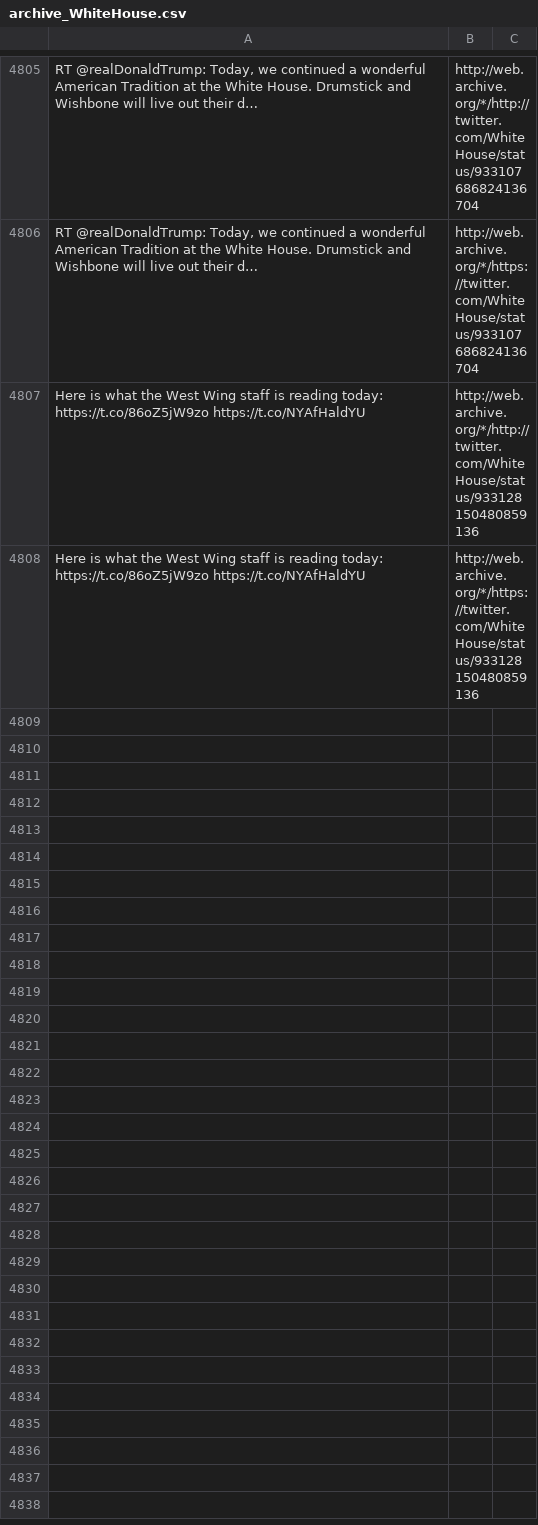
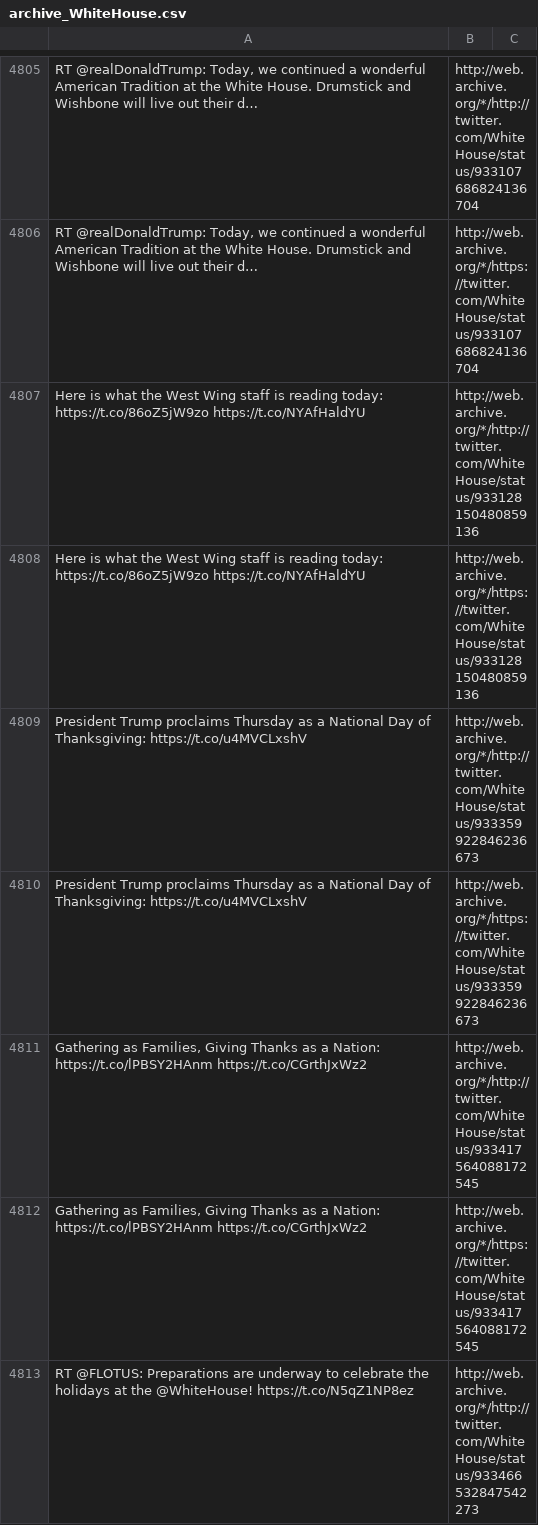
Before and after one commit to patrick-brian-mooney/archive-junta, a CSV file: data/archive_WhiteHouse.csv, drawn as a sheet; only a part is shown, gaps mark what is left out; the diff covers the shown part only; the diff names each change by its address in the sheet, - before the commit and + after, or states it on an @@ line.

```diff
--- a/data/archive_WhiteHouse.csv
+++ b/data/archive_WhiteHouse.csv
+row 4809: President Trump proclaims Thursday as a National Day of Thanksgiving: https://t.co/u4MVCLxshV | http://web.archive.org/*/http://twitter.com/WhiteHouse/status/933359922846236673
+row 4810: President Trump proclaims Thursday as a National Day of Thanksgiving: https://t.co/u4MVCLxshV | http://web.archive.org/*/https://twitter.com/WhiteHouse/status/933359922846236673
+row 4811: Gathering as Families, Giving Thanks as a Nation: https://t.co/lPBSY2HAnm https://t.co/CGrthJxWz2 | http://web.archive.org/*/http://twitter.com/WhiteHouse/status/933417564088172545
+row 4812: Gathering as Families, Giving Thanks as a Nation: https://t.co/lPBSY2HAnm https://t.co/CGrthJxWz2 | http://web.archive.org/*/https://twitter.com/WhiteHouse/status/933417564088172545
+row 4813: RT @FLOTUS: Preparations are underway to celebrate the holidays at the @WhiteHouse! https://t.co/N5qZ1NP8ez | http://web.archive.org/*/http://twitter.com/WhiteHouse/status/933466532847542273
```
Also changed, not shown: 5 added rows elsewhere in this file, data/archive_JessicaDitto45.csv, data/archive_POTUS.csv, 28 other files.
